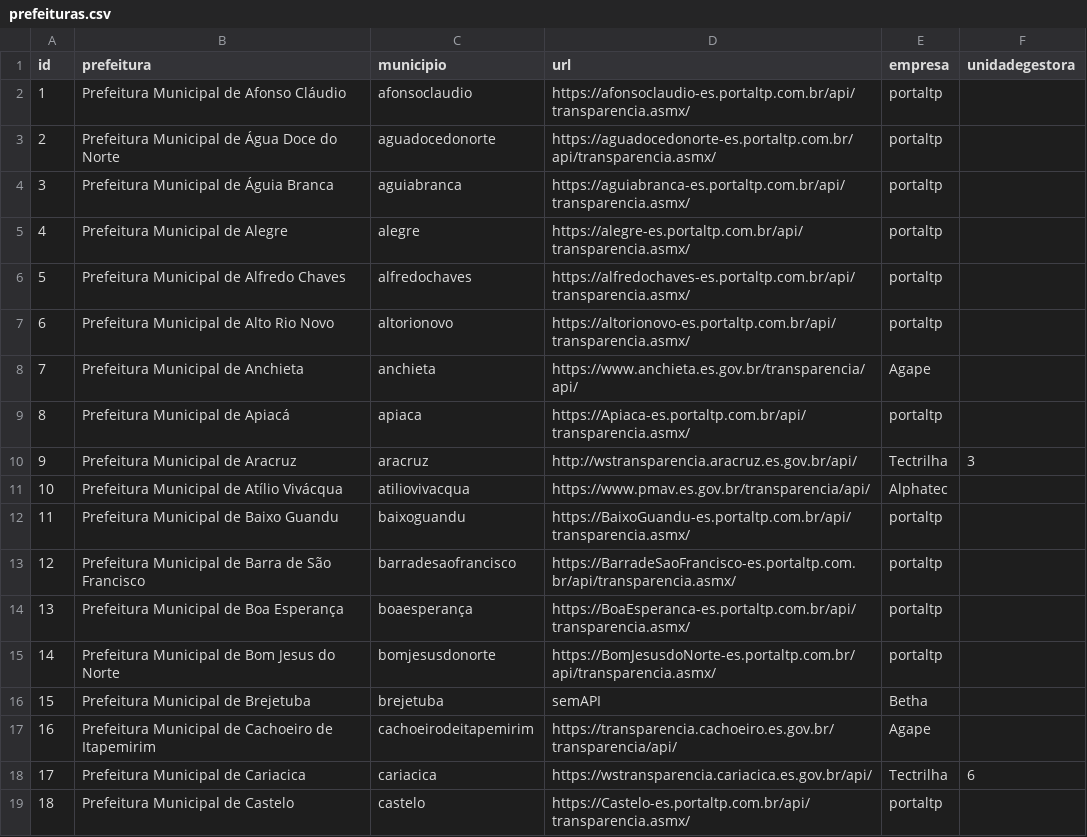
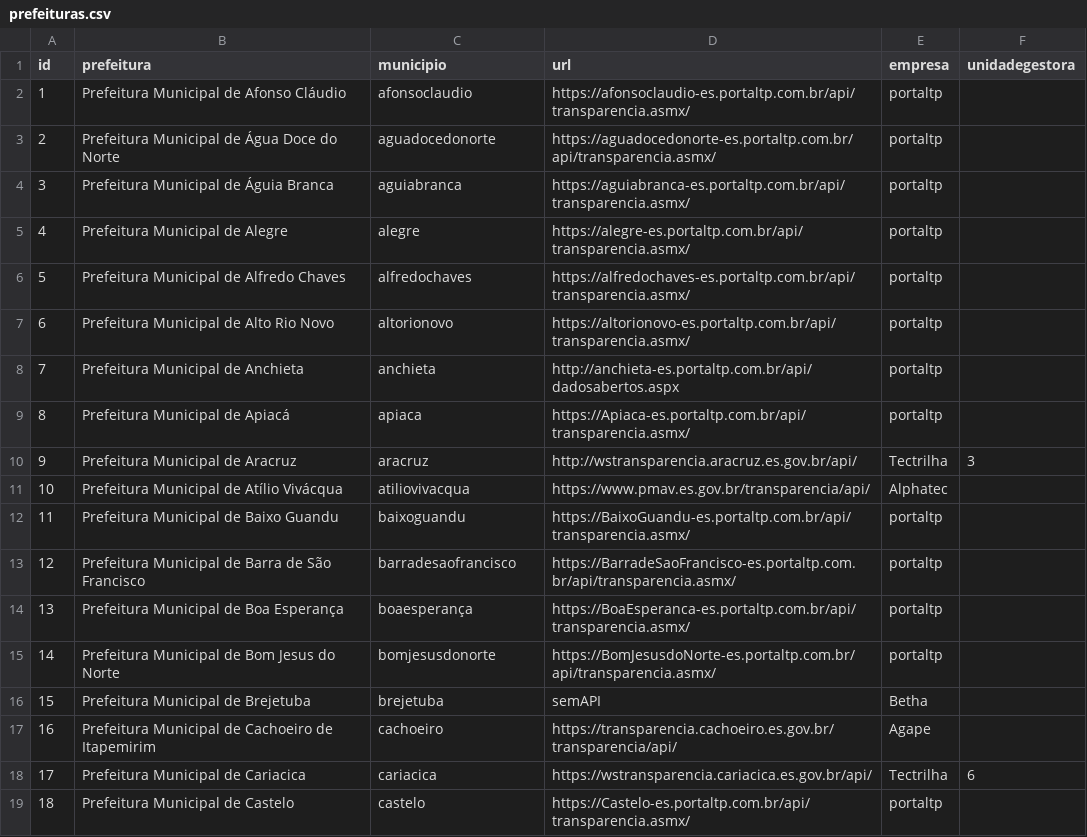
Before and after one commit to gmerisio/gmJulius, a CSV file: src/prefeituras.csv, drawn as a sheet; only a part is shown.

Commit message:
Alterações para começar o codigo agape

```diff
--- a/src/prefeituras.csv
+++ b/src/prefeituras.csv
@@ -7,3 +7,3 @@ id,prefeitura,municipio,url,empresa,unidadegestora
 6,Prefeitura Municipal de Alto Rio Novo,altorionovo,https://altorionovo-es.portaltp.com.br/api/transparencia.asmx/,portaltp,
-7,Prefeitura Municipal de Anchieta,anchieta,https://www.anchieta.es.gov.br/transparencia/api/,Agape,
+7,Prefeitura Municipal de Anchieta,anchieta,http://anchieta-es.portaltp.com.br/api/dadosabertos.aspx,portaltp,
 8,Prefeitura Municipal de Apiacá,apiaca,https://Apiaca-es.portaltp.com.br/api/transparencia.asmx/,portaltp,
@@ -16,3 +16,3 @@ id,prefeitura,municipio,url,empresa,unidadegestora
 15,Prefeitura Municipal de Brejetuba,brejetuba,semAPI,Betha,
-16,Prefeitura Municipal de Cachoeiro de Itapemirim,cachoeirodeitapemirim,https://transparencia.cachoeiro.es.gov.br/transparencia/api/,Agape,
+16,Prefeitura Municipal de Cachoeiro de Itapemirim,cachoeiro,https://transparencia.cachoeiro.es.gov.br/transparencia/api/,Agape,
 17,Prefeitura Municipal de Cariacica,cariacica,https://wstransparencia.cariacica.es.gov.br/api/,Tectrilha,6
```
Also changed, not shown: 4 other files.
